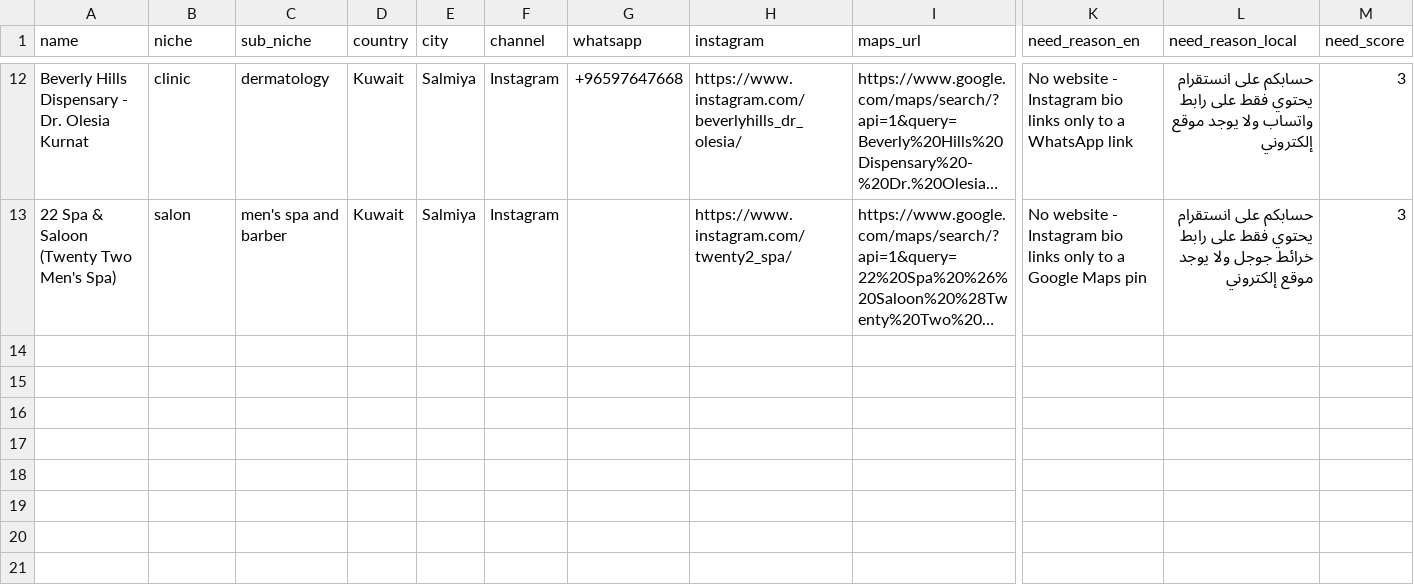
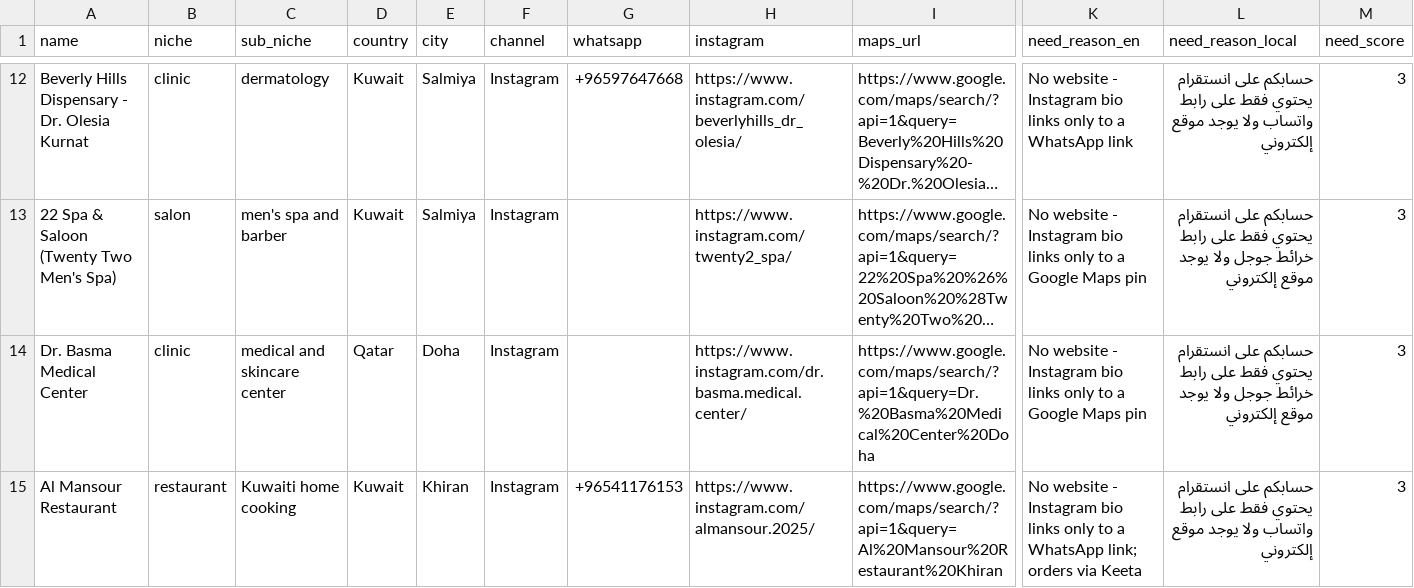
Before and after one commit to webna100-byte/Clinic, a CSV file: research/B5.csv, drawn as a sheet; only a part is shown, gaps mark what is left out; long unchanged cells end in …; rows hold the shown columns only; the diff names each change by its address in the sheet, - before the commit and + after, or states it on an @@ line.

```diff
--- a/research/B5.csv
+++ b/research/B5.csv
+row 14: Dr. Basma Medical Center | clinic | medical and skincare center | Qatar | Doha | Instagram |  | https://www.instagram.com/dr.basma.medical.center/ | https://www.google.com/maps/search/?api=1&query=Dr.%20Basma%20Medical%20Center%20Doha | No website - Instagram bio links only to a Google Maps pin | حسابكم على انستقرام يحتوي فقط على رابط خرائط جوجل ولا يوجد موقع إلكتروني | 3
+row 15: Al Mansour Restaurant | restaurant | Kuwaiti home cooking | Kuwait | Khiran | Instagram | +96541176153 | https://www.instagram.com/almansour.2025/ | https://www.google.com/maps/search/?api=1&query=Al%20Mansour%20Restaurant%20Khiran | No website - Instagram bio links only to a WhatsApp link; orders via Keeta | حسابكم على انستقرام يحتوي فقط على رابط واتساب ولا يوجد موقع إلكتروني | 3
```
Also changed, not shown: 6 other files.
